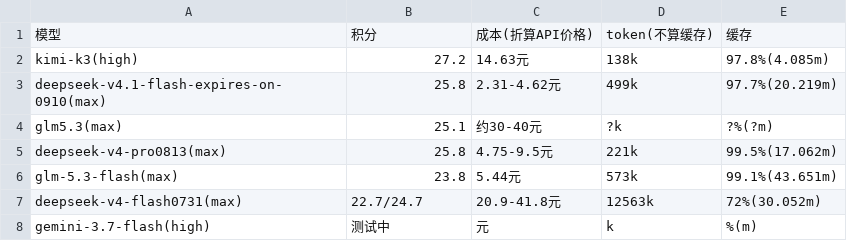
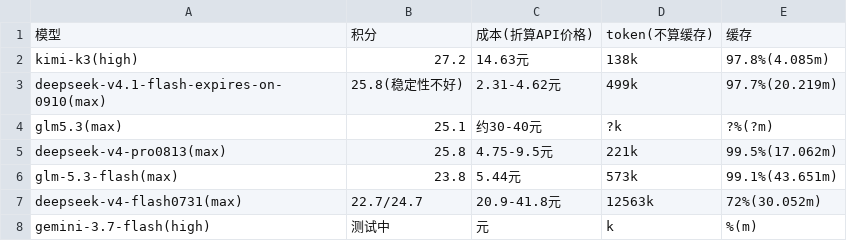
Before and after one commit to snnh/code_bench, a CSV file: docs/data/code_bench/v1.3-server.csv, drawn as a sheet.

Commit message:
code_bench: restore ds4.1 server annotation and v4.1f analysis note

```diff
--- a/docs/data/code_bench/v1.3-server.csv
+++ b/docs/data/code_bench/v1.3-server.csv
@@ -2,3 +2,3 @@
 "kimi-k3(high)","27.2","14.63元","138k","97.8%(4.085m)"
-"deepseek-v4.1-flash-expires-on-0910(max)","25.8","2.31-4.62元","499k","97.7%(20.219m)"
+"deepseek-v4.1-flash-expires-on-0910(max)","25.8(稳定性不好)","2.31-4.62元","499k","97.7%(20.219m)"
 "glm5.3(max)","25.1","约30-40元","?k","?%(?m)"
```
Also changed, not shown: 2 other files.
